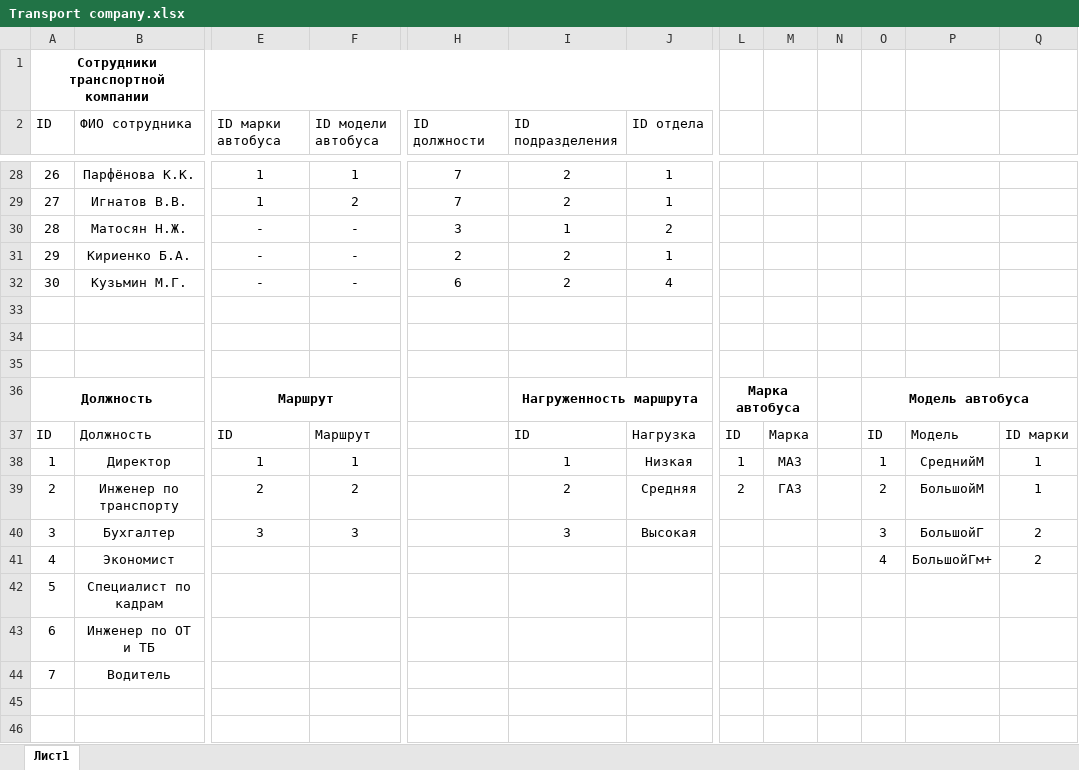
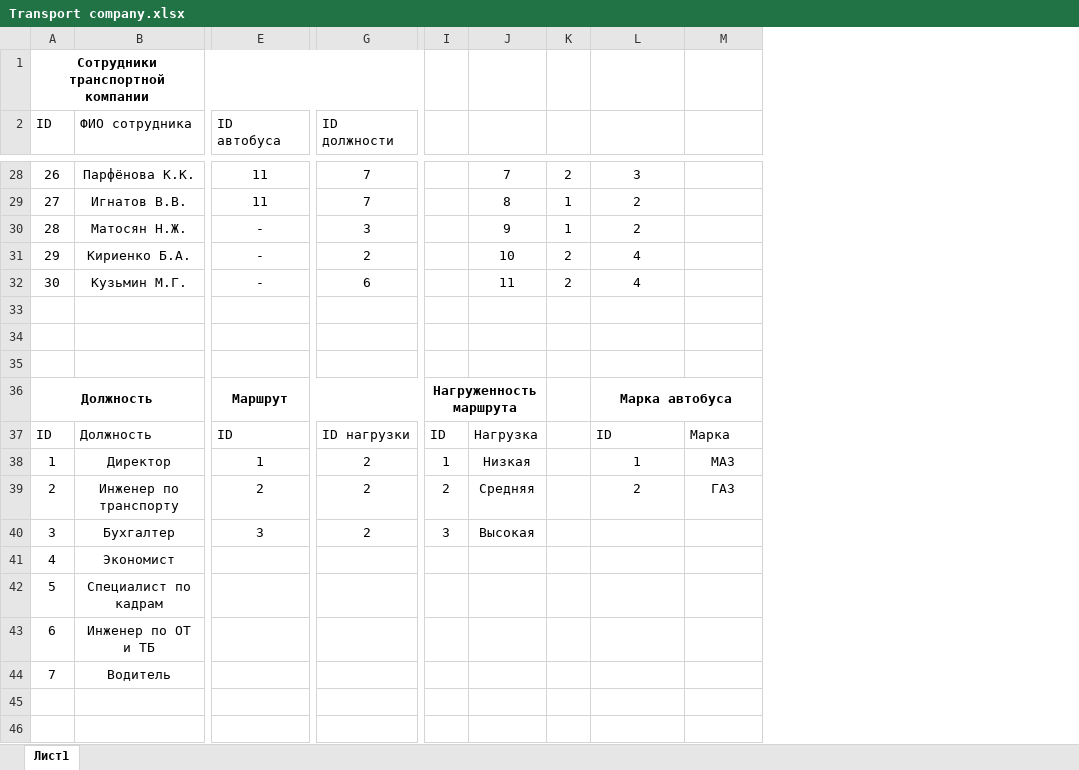
Before and after one commit to G-Relaxant/Database-Lesson-1-Tatiyana-Getmanceva-Homework-KachimovDA, an Excel workbook: Transport company.xlsx, sheet Лист1, drawn as a sheet; only a part is shown, gaps mark what is left out; values as stored, in another font and other column widths than the file's, no borders; removed rows and columns are numbered as before the commit, all else as after; rows hold the shown columns only; the diff covers the shown part only; the diff names each change by its address in the sheet, - before the commit and + after, or states it on an @@ line.

```diff
--- a/Transport company.xlsx (sheet Лист1)
+++ b/Transport company.xlsx (sheet Лист1)
-column F (ID модели автобуса), rows 28-32: 1 | 2 | - | - | -; rows 37-40: Маршрут | 1 | 2 | 3
-column I (ID подразделения), rows 28-32: 2 | 2 | 1 | 2 | 2; rows 37-40: ID | 1 | 2 | 3
-column J (ID отдела), rows 28-32: 1 | 1 | 2 | 1 | 4; rows 37-40: Нагрузка | Низкая | Средняя | Высокая
-column L, rows 37-39: ID | 1 | 2
-column M, rows 37-39: Марка | МАЗ | ГАЗ
+column J, rows 28-32: 7 | 8 | 9 | 10 | 11; rows 37-40: Нагрузка | Низкая | Средняя | Высокая
-E2: ID марки автобуса
+E2: ID автобуса
-E28:E29 (ID автобуса): 1
+E28:E29 (ID автобуса): 11
-K28: (empty)
+K28: 2
-L28: (empty)
+L28: 3
-K29:K30: (empty)
+K29:K30: 1
-L29:L30: (empty)
+L29:L30: 2
-K31:K32: (empty)
+K31:K32: 2
-L31:L32: (empty)
+L31:L32: 4
-row 36: Должность |  | Маршрут |  |  | Нагруженность маршрута |  | Марка автобуса |  |  | Модель автобуса
+row 36: Должность |  | Маршрут |  | Нагруженность маршрута |  |  | Марка автобуса
-G37 (ID должности): (empty)
+G37 (ID должности): ID нагрузки
-I37: (empty)
+I37: ID
-K37: ID
+K37: (empty)
-L37: Модель
+L37: ID
-M37: ID марки
+M37: Марка
-G38:G40 (ID должности): (empty)
+G38:G40 (ID должности): 2
-I38: (empty)
+I38: 1
-K38: 1
+K38: (empty)
-L38: СреднийМ
+L38: 1
-M38: 1
+M38: МАЗ
-I39: (empty)
+I39: 2
-K39: 2
+K39: (empty)
-L39: БольшойМ
+L39: 2
-M39: 1
+M39: ГАЗ
-I40: (empty)
+I40: 3
-K40: 3
+K40: (empty)
-L40: БольшойГ
+L40: (empty)
-M40:M41: 2
+M40:M41: (empty)
-K41: 4
+K41: (empty)
-L41: БольшойГм+
+L41: (empty)
```
Also changed, not shown: 13 added rows, 5 removed rows and 46 edited cells elsewhere in this sheet.
